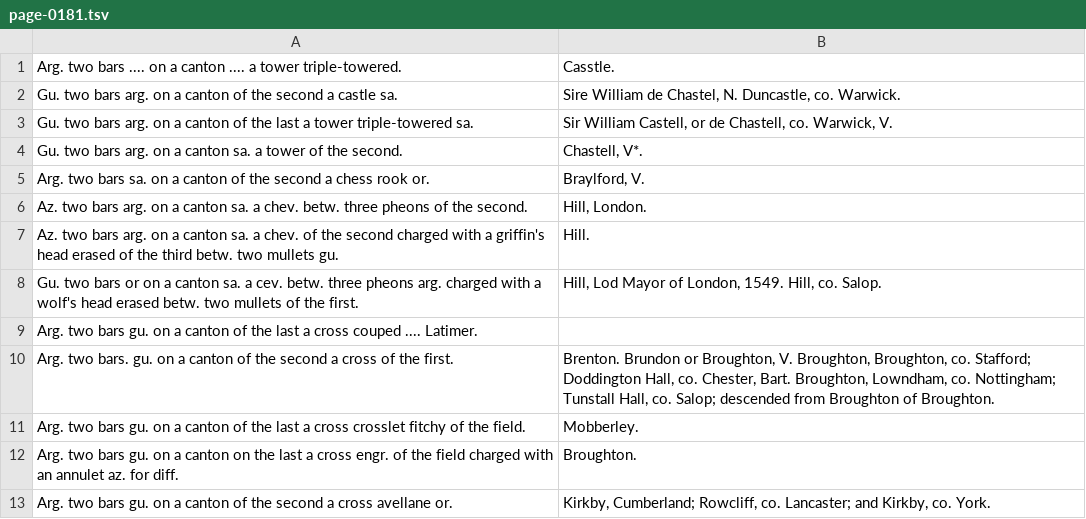
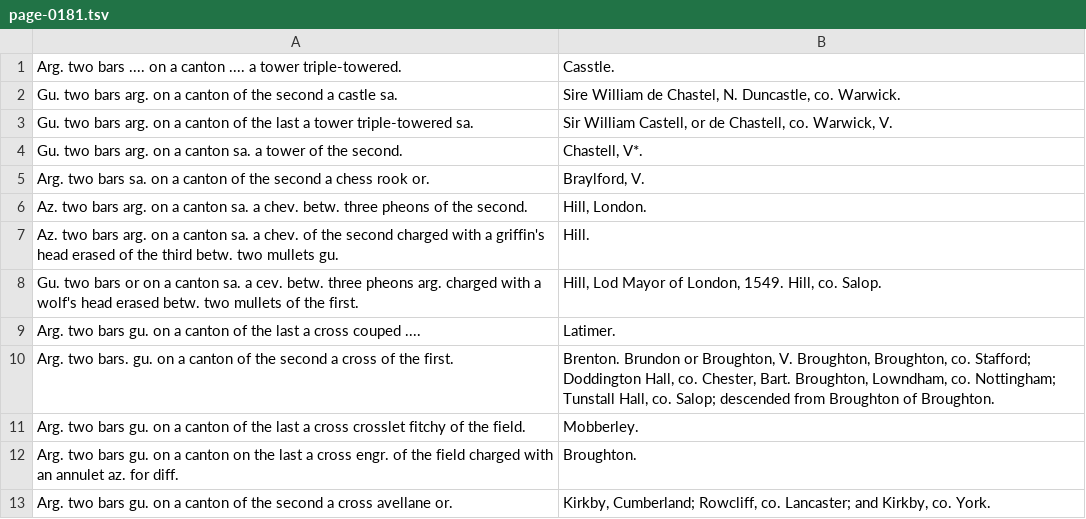
Before and after one commit to mlutze/papworth-corpus, a TSV file: corpus/page-0181.tsv, drawn as a sheet; only a part is shown.

Commit message:
fix page 181

```diff
--- a/corpus/page-0181.tsv
+++ b/corpus/page-0181.tsv
@@ -8,3 +8,3 @@ Az. two bars arg. on a canton sa. a chev. of the second charged with a griffin's
 Gu. two bars or on a canton sa. a cev. betw. three pheons arg. charged with a wolf's head erased betw. two mullets of the first.	Hill, Lod Mayor of London, 1549. Hill, co. Salop.
-Arg. two bars gu. on a canton of the last a cross couped .... Latimer.
+Arg. two bars gu. on a canton of the last a cross couped ....	Latimer.
 Arg. two bars. gu. on a canton of the second a cross of the first.	Brenton. Brundon or Broughton, V. Broughton, Broughton, co. Stafford; Doddington Hall, co. Chester, Bart. Broughton, Lowndham, co. Nottingham; Tunstall Hall, co. Salop; descended from Broughton of Broughton.
```
